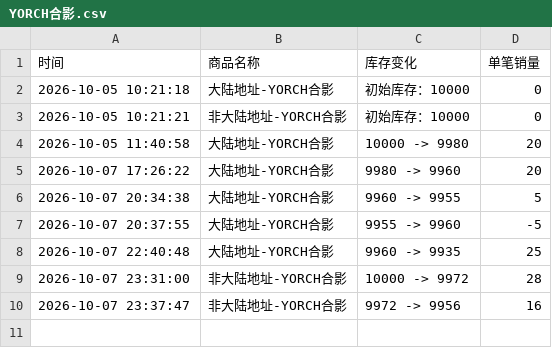
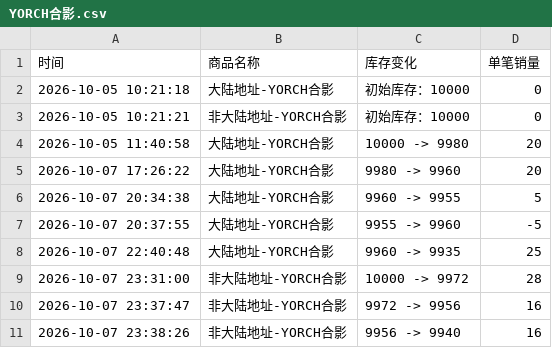
Before and after one commit to Juineii/pow_imini1007, a CSV file: YORCH合影.csv, drawn as a sheet.

Commit message:
自动更新数据 2026-10-07 23:38:27

```diff
--- a/YORCH合影.csv
+++ b/YORCH合影.csv
@@ -10 +10,2 @@
 2026-10-07 23:37:47,非大陆地址-YORCH合影,9972 -> 9956,16
+2026-10-07 23:38:26,非大陆地址-YORCH合影,9956 -> 9940,16
```
